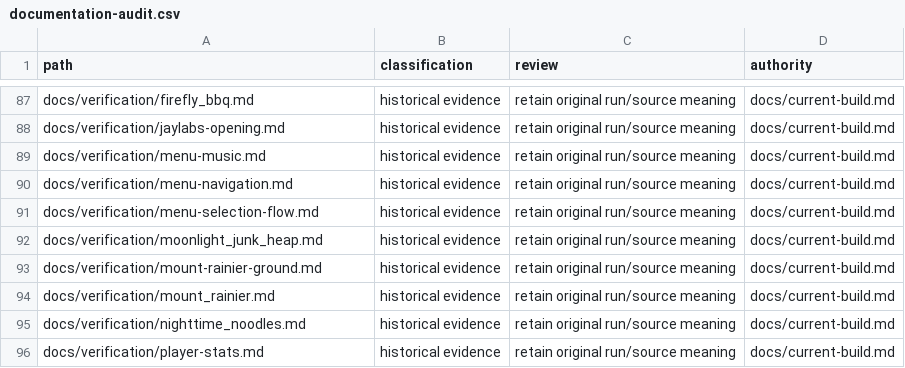
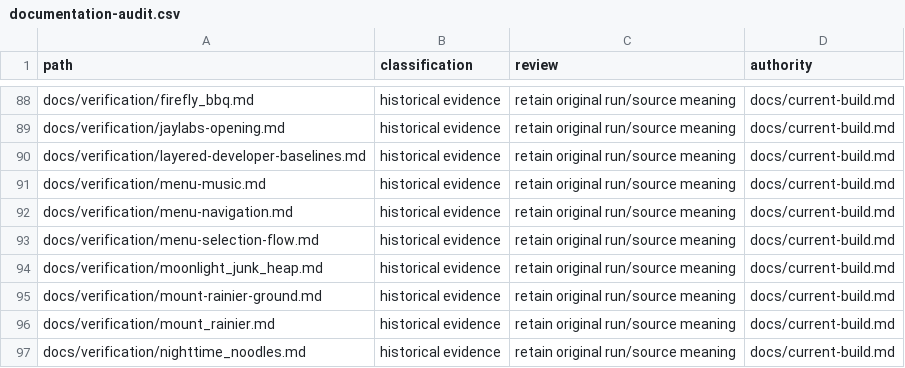
Before and after one commit to Jaytecit/Tabletop_Racers, a CSV file: docs/documentation-audit.csv, drawn as a sheet; only a part is shown, gaps mark what is left out; the shorter side is filled out with more unchanged rows; the diff covers the shown part only.

Commit message:
Clarify developer tuning with shared and individual baseline layers

```diff
--- a/docs/documentation-audit.csv
+++ b/docs/documentation-audit.csv
@@ -88,2 +89,3 @@ docs/verification/firefly_bbq.md,historical evidence,retain original run/source
 docs/verification/jaylabs-opening.md,historical evidence,retain original run/source meaning,docs/current-build.md
+docs/verification/layered-developer-baselines.md,historical evidence,retain original run/source meaning,docs/current-build.md
 docs/verification/menu-music.md,historical evidence,retain original run/source meaning,docs/current-build.md
```
Also changed, not shown: 21 added rows elsewhere in this file, 11 other files.
